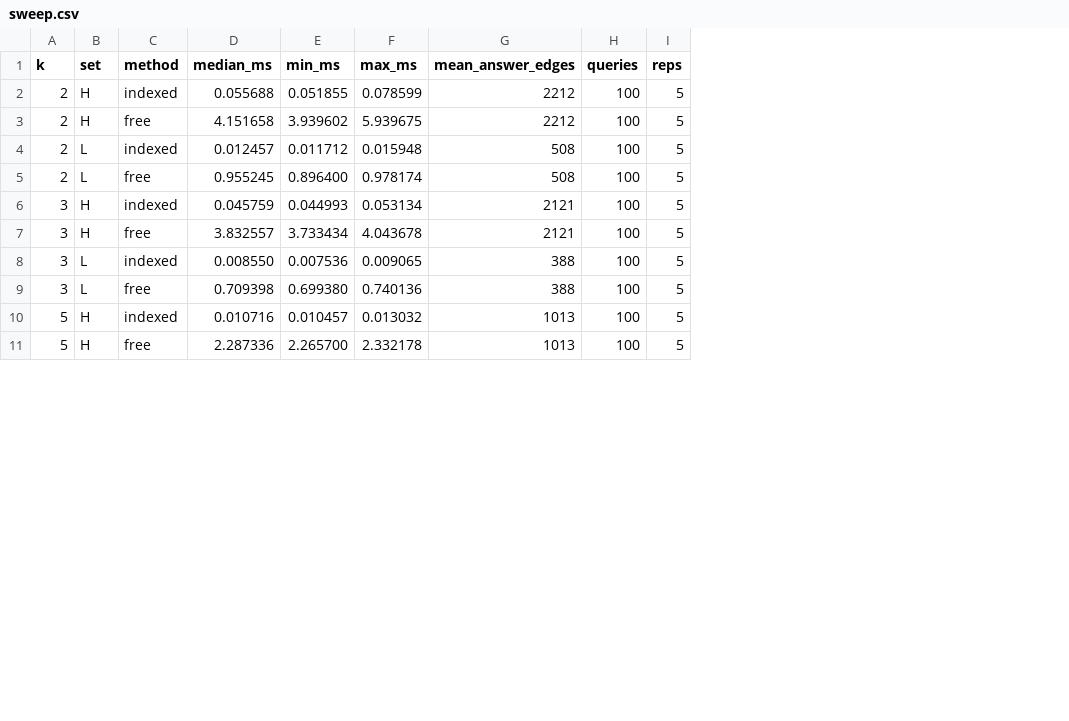
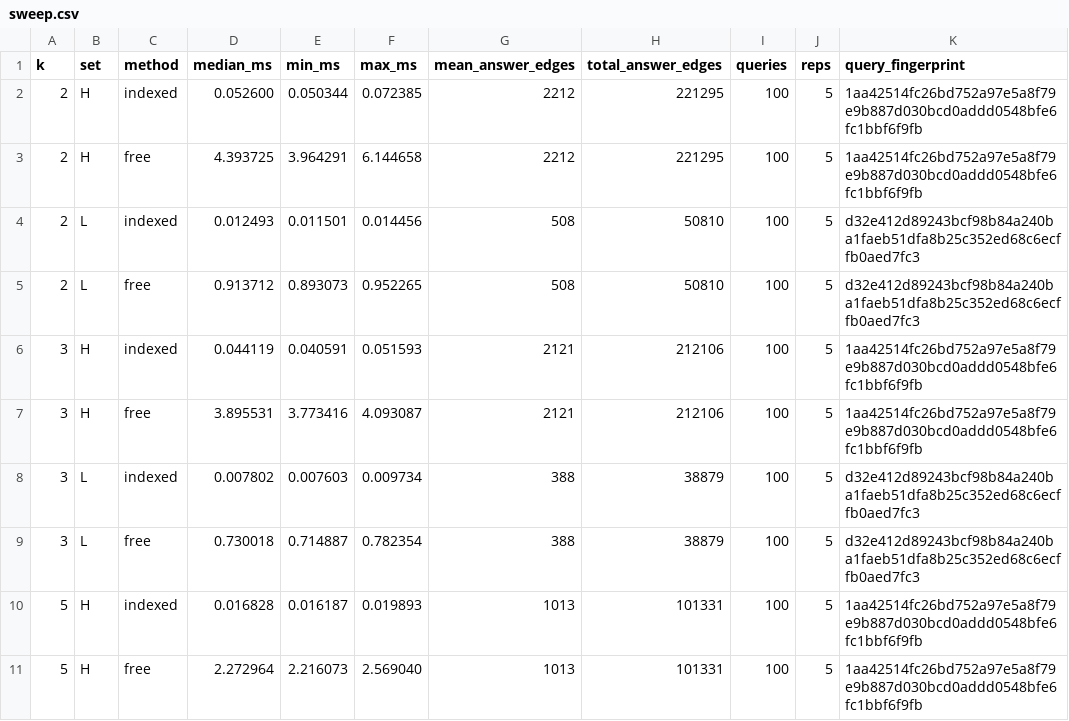
Before and after one commit to hakin2/generic-decomposition-index, a CSV file: results/grqc_sweep/sweep.csv, drawn as a sheet; only a part is shown; the diff covers the shown part only; the diff names each change by its address in the sheet, - before the commit and + after, or states it on an @@ line.

```diff
--- a/results/grqc_sweep/sweep.csv
+++ b/results/grqc_sweep/sweep.csv
+column H (total_answer_edges), rows 2-11: 221295 | 221295 | 50810 | 50810 | 212106 | 212106 | 38879 | 38879 | 101331 | 101331
+column K (query_fingerprint), rows 2-11: 1aa42514fc26bd752a97e5a8f79e9b887d030bcd0addd0548bfe6fc1bbf6f9fb | 1aa42514fc26bd752a97e5a8f79e9b887d030bcd0addd0548bfe6fc1bbf6f9fb | d32e412d89243bcf98b84a240ba1faeb51dfa8b25c352ed68c6ecffb0aed7fc3 | d32e412d89243bcf98b84a240ba1faeb51dfa8b25c352ed68c6ecffb0aed7fc3 | 1aa42514fc26bd752a97e5a8f79e9b887d030bcd0addd0548bfe6fc1bbf6f9fb | 1aa42514fc26bd752a97e5a8f79e9b887d030bcd0addd0548bfe6fc1bbf6f9fb | d32e412d89243bcf98b84a240ba1faeb51dfa8b25c352ed68c6ecffb0aed7fc3 | d32e412d89243bcf98b84a240ba1faeb51dfa8b25c352ed68c6ecffb0aed7fc3 | 1aa42514fc26bd752a97e5a8f79e9b887d030bcd0addd0548bfe6fc1bbf6f9fb | 1aa42514fc26bd752a97e5a8f79e9b887d030bcd0addd0548bfe6fc1bbf6f9fb
-D2 (median_ms): 0.055688
+D2 (median_ms): 0.052600
-E2 (min_ms): 0.051855
+E2 (min_ms): 0.050344
-F2 (max_ms): 0.078599
+F2 (max_ms): 0.072385
-D3 (median_ms): 4.151658
+D3 (median_ms): 4.393725
-E3 (min_ms): 3.939602
+E3 (min_ms): 3.964291
-F3 (max_ms): 5.939675
+F3 (max_ms): 6.144658
-D4 (median_ms): 0.012457
+D4 (median_ms): 0.012493
-E4 (min_ms): 0.011712
+E4 (min_ms): 0.011501
-F4 (max_ms): 0.015948
+F4 (max_ms): 0.014456
-D5 (median_ms): 0.955245
+D5 (median_ms): 0.913712
-E5 (min_ms): 0.896400
+E5 (min_ms): 0.893073
-F5 (max_ms): 0.978174
+F5 (max_ms): 0.952265
-D6 (median_ms): 0.045759
+D6 (median_ms): 0.044119
-E6 (min_ms): 0.044993
+E6 (min_ms): 0.040591
-F6 (max_ms): 0.053134
+F6 (max_ms): 0.051593
-D7 (median_ms): 3.832557
+D7 (median_ms): 3.895531
-E7 (min_ms): 3.733434
+E7 (min_ms): 3.773416
-F7 (max_ms): 4.043678
+F7 (max_ms): 4.093087
-D8 (median_ms): 0.008550
+D8 (median_ms): 0.007802
-E8 (min_ms): 0.007536
+E8 (min_ms): 0.007603
-F8 (max_ms): 0.009065
+F8 (max_ms): 0.009734
-D9 (median_ms): 0.709398
+D9 (median_ms): 0.730018
-E9 (min_ms): 0.699380
+E9 (min_ms): 0.714887
-F9 (max_ms): 0.740136
+F9 (max_ms): 0.782354
-D10 (median_ms): 0.010716
+D10 (median_ms): 0.016828
-E10 (min_ms): 0.010457
+E10 (min_ms): 0.016187
-F10 (max_ms): 0.013032
+F10 (max_ms): 0.019893
-D11 (median_ms): 2.287336
+D11 (median_ms): 2.272964
-E11 (min_ms): 2.265700
+E11 (min_ms): 2.216073
-F11 (max_ms): 2.332178
+F11 (max_ms): 2.569040
```
Also changed, not shown: 66 edited cells elsewhere in this file, results/dblp_deep/sweep.csv, 54 other files.
